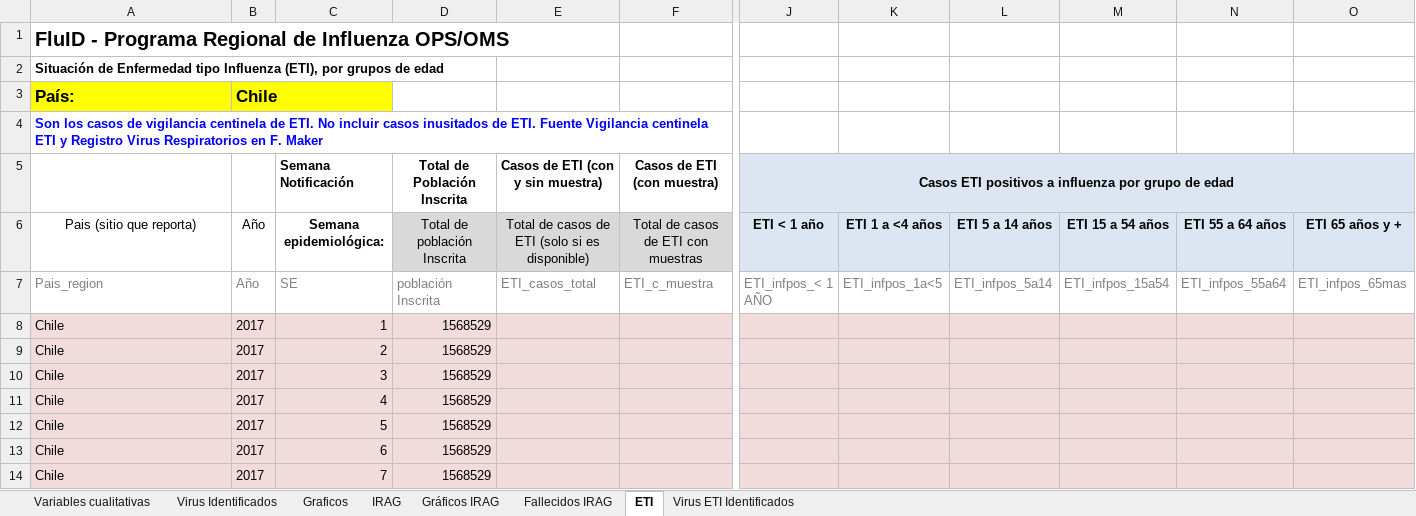
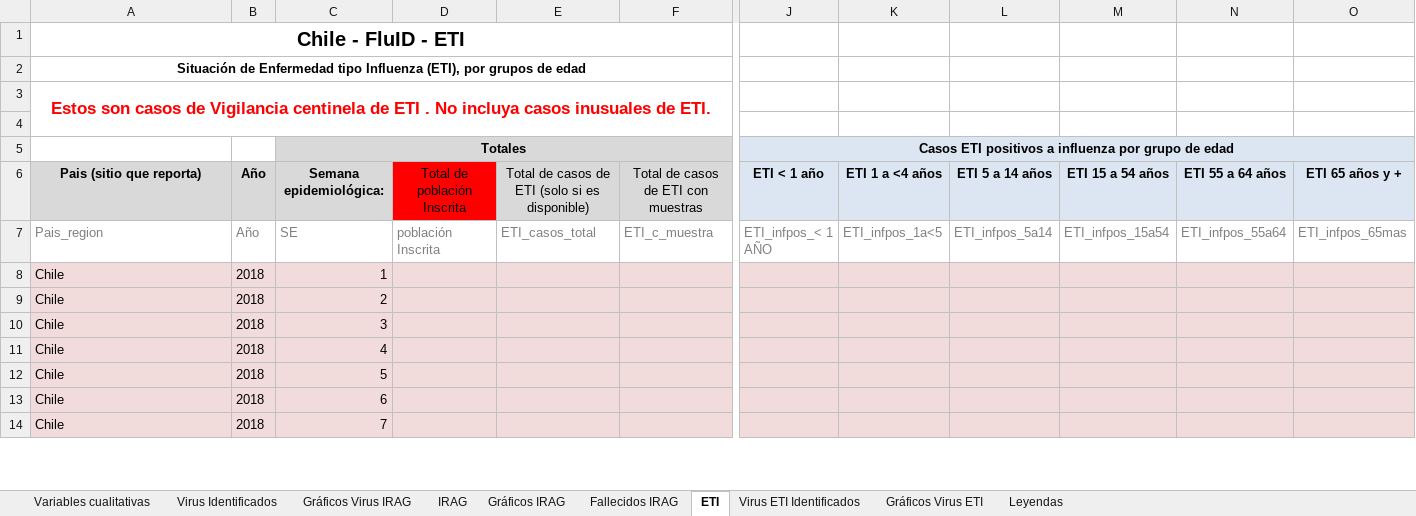
Before and after one commit to aguilarcar2/PAHOFLU_INT, an Excel workbook: Template/FluID/FluID_7.xlsx, sheet ETI, drawn as a sheet; only a part is shown, gaps mark what is left out; values as stored, in another font and other column widths than the file's, no borders; charts and pictures not drawn; removed rows and columns are numbered as before the commit, all else as after; rows hold the shown columns only; the diff covers the shown part only; the diff names each change by its address in the sheet, - before the commit and + after, or states it on an @@ line.

Commit message:
- Modificacion agregar FLUID en el módulo de reportes - Corregir lo del ingreso de la información de las muestras, en el flujo cuando hay dos muestras no pueda pasar al próximo establecimiento - Corregir los templates de FLUID y el reporte de Virus según los comentarios enviados por Ángel.

```diff
--- a/Template/FluID/FluID_7.xlsx (sheet ETI)
+++ b/Template/FluID/FluID_7.xlsx (sheet ETI)
-sheet tab: Graficos
+sheet tab: Gráficos Virus IRAG
+sheet tab: Gráficos Virus ETI
@@ sheet tab unhidden: Leyendas @@
-A1: FluID - Programa Regional de Influenza OPS/OMS
+A1: Chile - FluID - ETI
-A1:A2 alignment: left
+A1:A2 alignment: center
+A1:I1 merged
+A2:I2 merged
-row 3: País: | Chile
-A3: Son los casos de vigilancia centinela de ETI. No incluir casos inusitados de ETI. Fuente Vigilancia centinela ETI y Registro Virus Respiratorios en F. Maker
+A3: Estos son casos de Vigilancia centinela de ETI . No incluya casos inusuales de ETI.
@@ A3 alignment: left → center, text colour: #0000FF → #FF0000, text size: larger @@
+A3:I4 merged
-row 4:  |  | Semana Notificación | Total de Población Inscrita | Casos de ETI (con y sin muestra) | Casos de ETI (con muestra) | Casos ETI positivos a influenza por grupo de edad
+row 4: (empty)
-J4:O4 fill: #DCE6F2
+J4:O4 fill: none
-J5:O5 merged
+row 5:  |  | Totales |  |  |  | Casos ETI positivos a influenza por grupo de edad
-A6:C6 fill: none
+A6:C6 fill: #D9D9D9
-A6:B6 bold: off
+A6:B6 bold: on
-D6 fill: #D9D9D9
+D6 fill: #FF0000
-B8:B14: 2017
+B8:B14: 2018
-D8:D14: 1568529
+D8:D14: (empty)
```
Also changed, not shown: 90 edited cells and merged cells elsewhere in this sheet, sheet IRAG, sheet Fallecidos IRAG, sheet Variables cualitativas, sheet Virus Identificados, sheet Virus ETI Identificados, sheet Gráficos IRAG, formulas that keep their value, charts or pictures, Template/Export/Sari_R4_17.xlsx, Template/Export/Sari_R4_3.xlsx, 10 other files.
